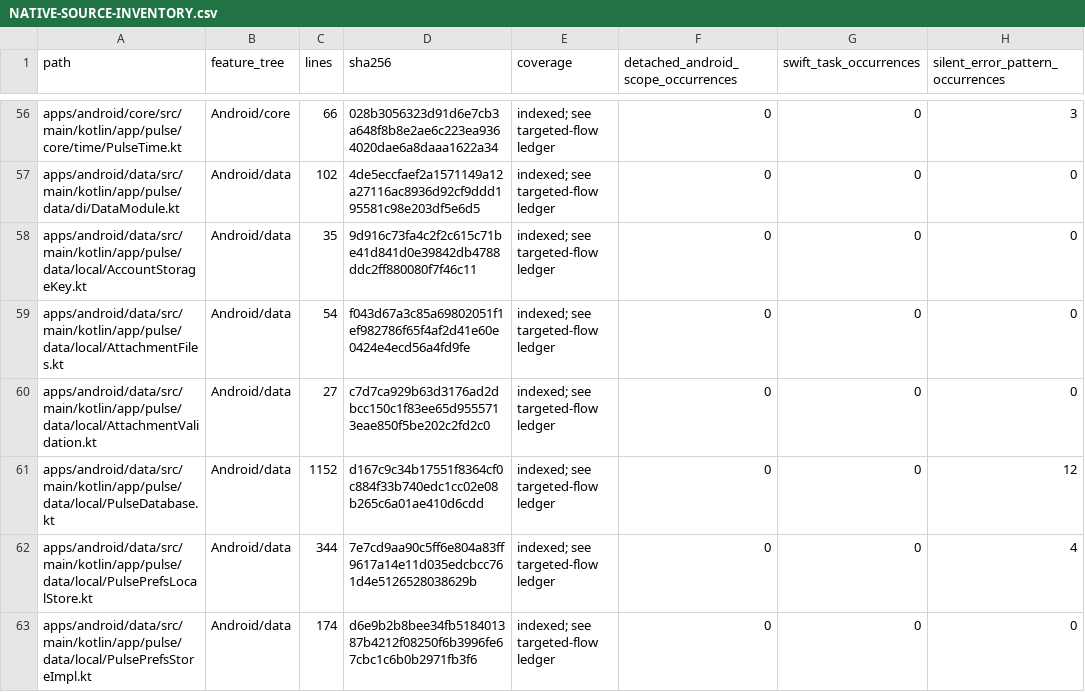
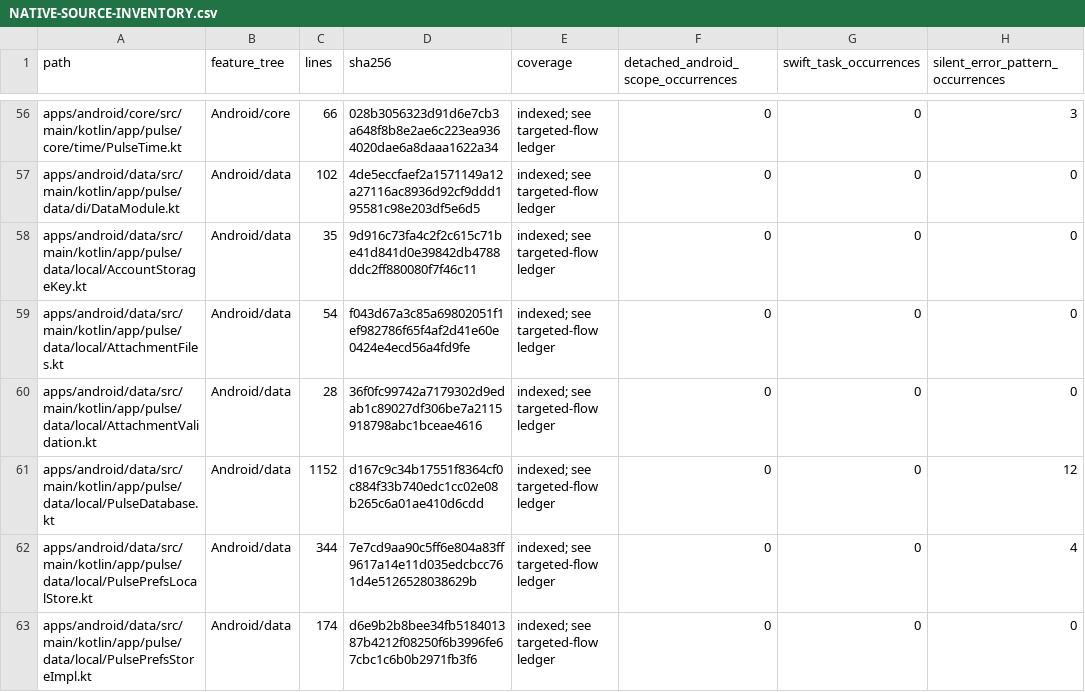
Before and after one commit to GrapseeAgency/the-mystrious-chat-app, a CSV file: docs/NATIVE-SOURCE-INVENTORY.csv, drawn as a sheet; only a part is shown, gaps mark what is left out; the diff covers the shown part only; the diff names each change by its address in the sheet, - before the commit and + after, or states it on an @@ line.

```diff
--- a/docs/NATIVE-SOURCE-INVENTORY.csv
+++ b/docs/NATIVE-SOURCE-INVENTORY.csv
-C60 (lines): 27
+C60 (lines): 28
-D60 (sha256): c7d7ca929b63d3176ad2dbcc150c1f83ee65d9555713eae850f5be202c2fd2c0
+D60 (sha256): 36f0fc99742a7179302d9edab1c89027df306be7a2115918798abc1bceae4616
```
Also changed, not shown: 3 added rows and 25 edited cells elsewhere in this file, 33 other files.
